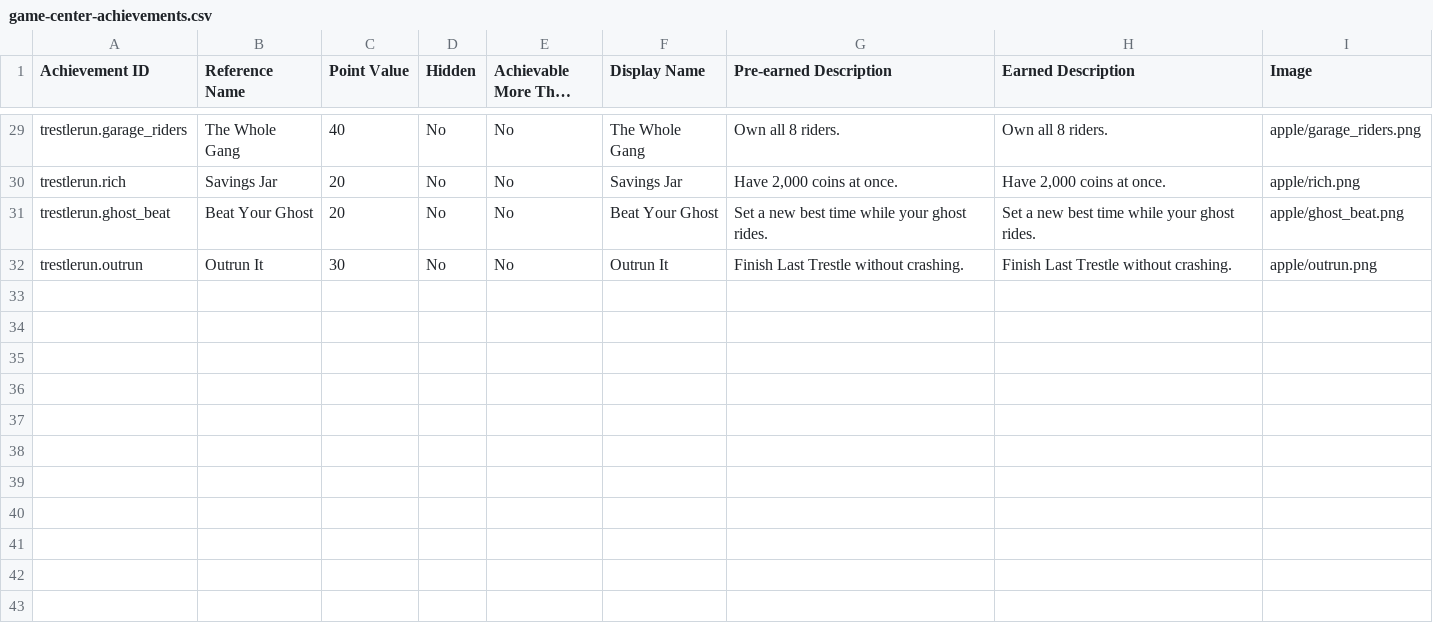
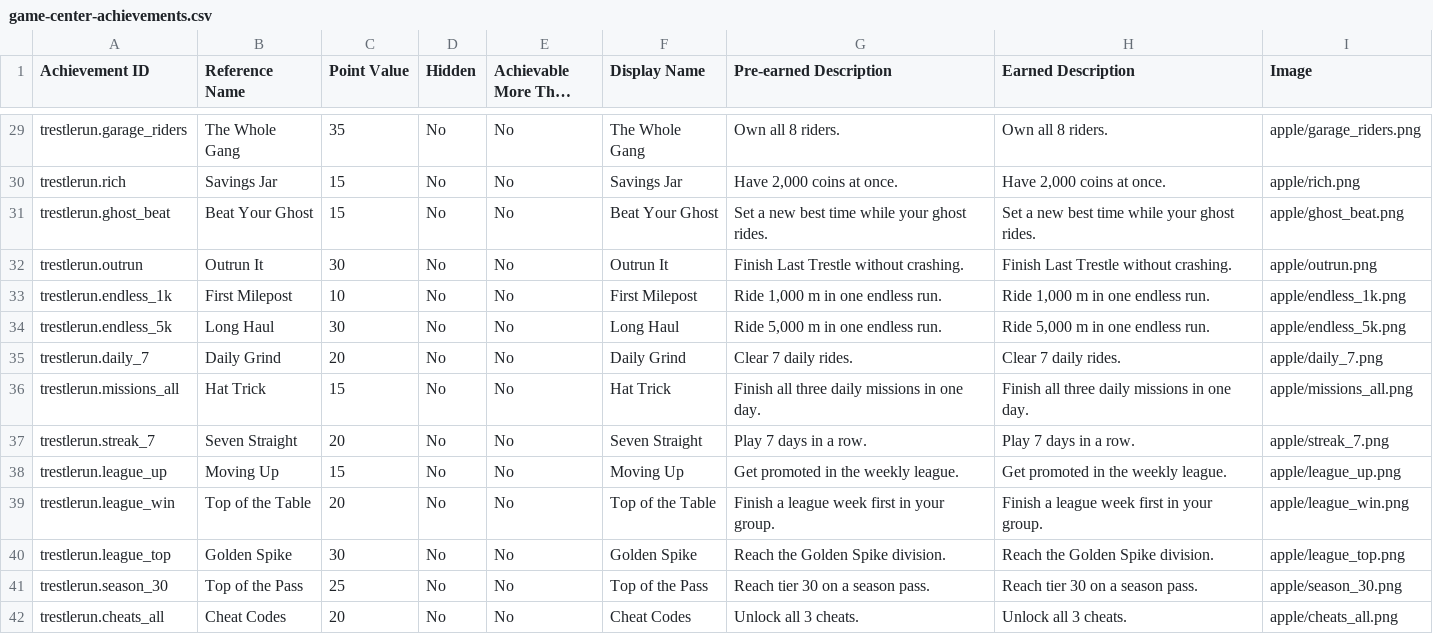
Before and after one commit to breedocaster/TrestleRun, a CSV file: store/achievements/game-center-achievements.csv, drawn as a sheet; only a part is shown, gaps mark what is left out; long unchanged cells end in …; the diff covers the shown part only; the diff names each change by its address in the sheet, - before the commit and + after, or states it on an @@ line.

```diff
--- a/store/achievements/game-center-achievements.csv
+++ b/store/achievements/game-center-achievements.csv
-C29 (Point Value): 40
+C29 (Point Value): 35
-C30:C31 (Point Value): 20
+C30:C31 (Point Value): 15
+row 33: trestlerun.endless_1k | First Milepost | 10 | No | No | First Milepost | Ride 1,000 m in one endless run. | Ride 1,000 m in one endless run. | apple/endless_1k.png
+row 34: trestlerun.endless_5k | Long Haul | 30 | No | No | Long Haul | Ride 5,000 m in one endless run. | Ride 5,000 m in one endless run. | apple/endless_5k.png
+row 35: trestlerun.daily_7 | Daily Grind | 20 | No | No | Daily Grind | Clear 7 daily rides. | Clear 7 daily rides. | apple/daily_7.png
+row 36: trestlerun.missions_all | Hat Trick | 15 | No | No | Hat Trick | Finish all three daily missions in one day. | Finish all three daily missions in one day. | apple/missions_all.png
+row 37: trestlerun.streak_7 | Seven Straight | 20 | No | No | Seven Straight | Play 7 days in a row. | Play 7 days in a row. | apple/streak_7.png
+row 38: trestlerun.league_up | Moving Up | 15 | No | No | Moving Up | Get promoted in the weekly league. | Get promoted in the weekly league. | apple/league_up.png
+row 39: trestlerun.league_win | Top of the Table | 20 | No | No | Top of the Table | Finish a league week first in your group. | Finish a league week first in your group. | apple/league_win.png
+row 40: trestlerun.league_top | Golden Spike | 30 | No | No | Golden Spike | Reach the Golden Spike division. | Reach the Golden Spike division. | apple/league_top.png
+row 41: trestlerun.season_30 | Top of the Pass | 25 | No | No | Top of the Pass | Reach tier 30 on a season pass. | Reach tier 30 on a season pass. | apple/season_30.png
+row 42: trestlerun.cheats_all | Cheat Codes | 20 | No | No | Cheat Codes | Unlock all 3 cheats. | Unlock all 3 cheats. | apple/cheats_all.png
```
Also changed, not shown: 27 edited cells elsewhere in this file, store/achievements/AchievementsIconMappings.csv, store/achievements/AchievementsMetadata.csv, 42 other files.
